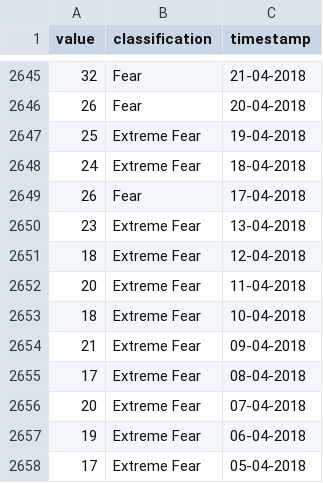
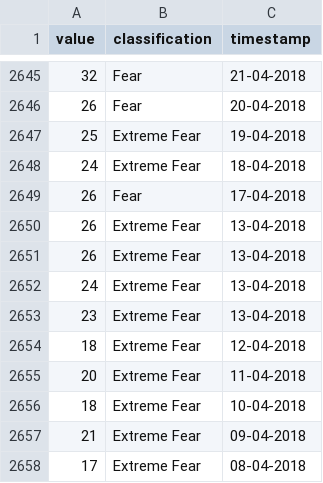
Before and after one commit to Sheisuka/BTC-Analytics, a CSV file: data/raw/fng18_25.csv, drawn as a sheet; only a part is shown, gaps mark what is left out; the shorter side is filled out with more unchanged rows; the diff names each change by its address in the sheet, - before the commit and + after, or states it on an @@ line.

```diff
--- a/data/raw/fng18_25.csv
+++ b/data/raw/fng18_25.csv
+row 2650: 26 | Extreme Fear | 13-04-2018
+row 2651: 26 | Extreme Fear | 13-04-2018
+row 2652: 24 | Extreme Fear | 13-04-2018
```
Also changed, not shown: data/stage/fng.csv.
